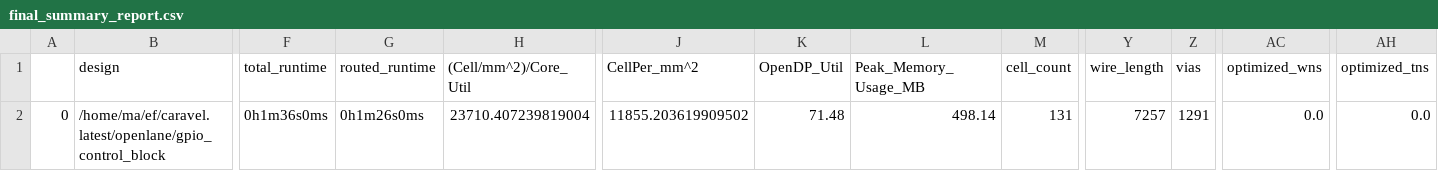
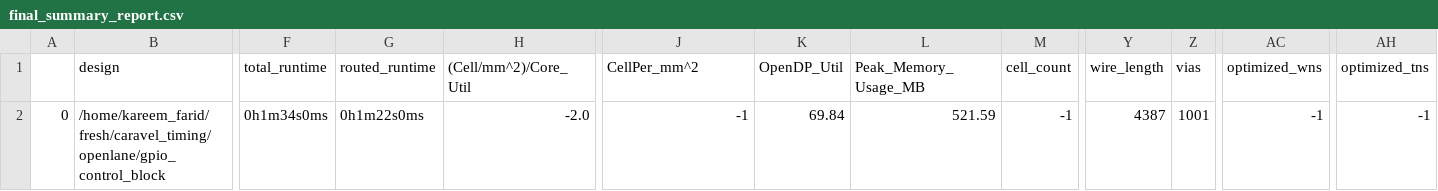
Before and after one commit to efabless/caravel, a CSV file: signoff/gpio_control_block/final_summary_report.csv, drawn as a sheet; only a part is shown, gaps mark what is left out; the diff covers the shown part only; the diff names each change by its address in the sheet, - before the commit and + after, or states it on an @@ line.

Commit message:
- update gpio_control_block config - update gpio_control_block views - gitignore gds/*gds

```diff
--- a/signoff/gpio_control_block/final_summary_report.csv
+++ b/signoff/gpio_control_block/final_summary_report.csv
-B2 (design): /home/ma/ef/caravel.latest/openlane/gpio_control_block
+B2 (design): /home/kareem_farid/fresh/caravel_timing/openlane/gpio_control_block
-F2 (total_runtime): 0h1m36s0ms
+F2 (total_runtime): 0h1m34s0ms
-G2 (routed_runtime): 0h1m26s0ms
+G2 (routed_runtime): 0h1m22s0ms
-H2 ((Cell/mm^2)/Core_Util): 23710.407239819004
+H2 ((Cell/mm^2)/Core_Util): -2.0
-J2 (CellPer_mm^2): 11855.203619909502
+J2 (CellPer_mm^2): -1
-K2 (OpenDP_Util): 71.48
+K2 (OpenDP_Util): 69.84
-L2 (Peak_Memory_Usage_MB): 498.14
+L2 (Peak_Memory_Usage_MB): 521.59
-M2 (cell_count): 131
+M2 (cell_count): -1
-Y2 (wire_length): 7257
+Y2 (wire_length): 4387
-Z2 (vias): 1291
+Z2 (vias): 1001
-AC2 (optimized_wns): 0.0
+AC2 (optimized_wns): -1
-AH2 (optimized_tns): 0.0
+AH2 (optimized_tns): -1
```
Also changed, not shown: 17 edited cells elsewhere in this file, 18 other files.
